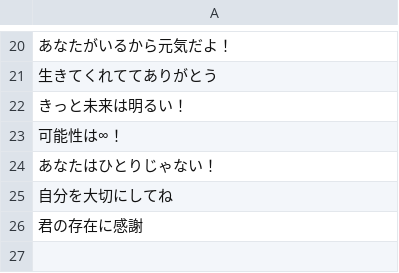
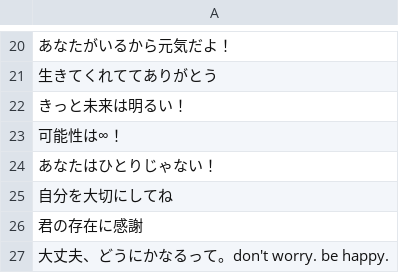
Before and after one commit to suibari/bsky-affirmative-bot, a CSV file: src/csv/affirmativeword_negative.csv, drawn as a sheet; only a part is shown, gaps mark what is left out.

```diff
--- a/src/csv/affirmativeword_negative.csv
+++ b/src/csv/affirmativeword_negative.csv
@@ -26 +26,2 @@
 君の存在に感謝
+大丈夫、どうにかなるって。don't worry. be happy.
```
Also changed, not shown: src/csv/affirmativeword_positive.csv, 4 other files.
